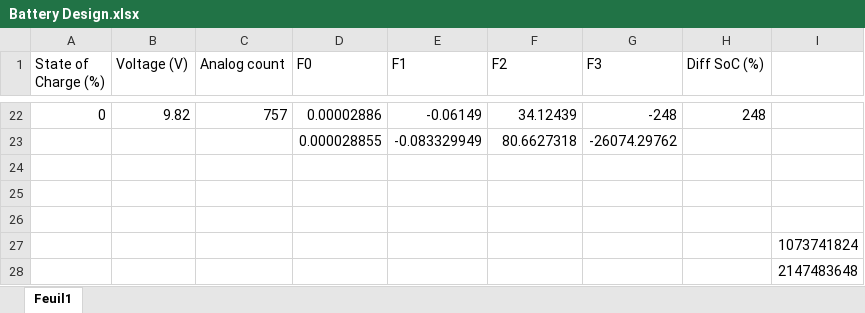
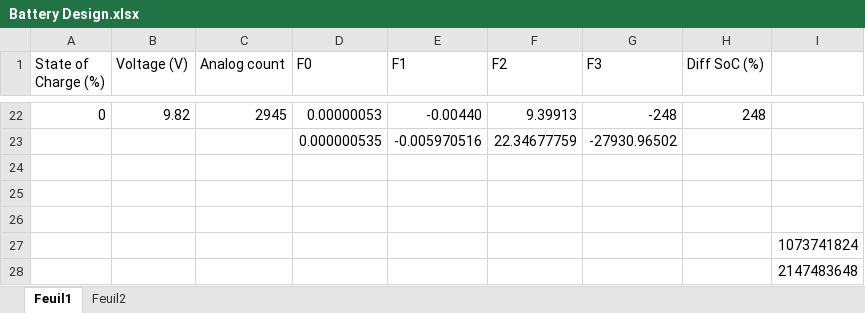
Before and after one commit to david-beaudette/stan-base, an Excel workbook: doc/Battery Design.xlsx, sheet Feuil1, drawn as a sheet; only a part is shown, gaps mark what is left out; values as stored, in another font and other column widths than the file's, no borders; charts and pictures not drawn; removed rows and columns are numbered as before the commit, all else as after; the diff covers the shown part only; the diff names each change by its address in the sheet, - before the commit and + after, or states it on an @@ line.

```diff
--- a/doc/Battery Design.xlsx (sheet Feuil1)
+++ b/doc/Battery Design.xlsx (sheet Feuil1)
+sheet tab: Feuil2
-C22 (Analog count): 757
+C22 (Analog count): 2945
-D22 (F0): 0.00002886
+D22 (F0): 0.00000053
-E22 (F1): -0.06149
+E22 (F1): -0.00440
-F22 (F2): 34.12439
+F22 (F2): 9.39913
-row 23:  |  |  | 0.000028855 | -0.083329949 | 80.6627318 | -26074.29762
+row 23:  |  |  | 0.000000535 | -0.005970516 | 22.34677759 | -27930.96502
```
Also changed, not shown: 80 edited cells elsewhere in this sheet, charts or pictures.
